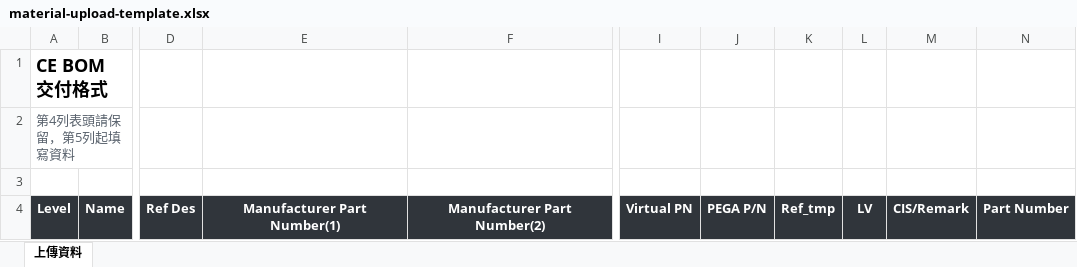
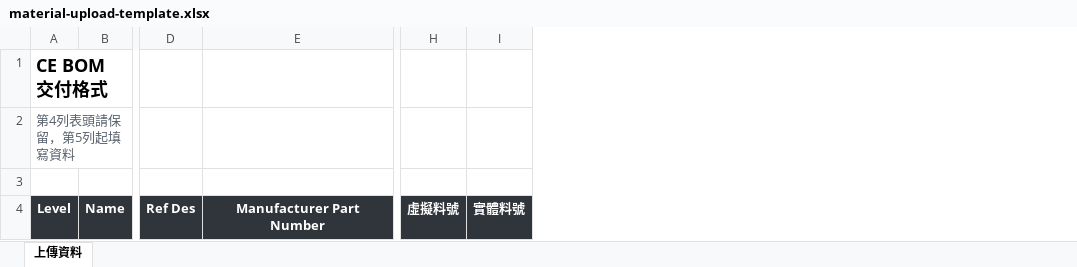
Before and after one commit to lovableteat/station-status-hub, an Excel workbook: public/material-upload-template.xlsx, sheet 上傳資料, drawn as a sheet; only a part is shown, gaps mark what is left out; values as stored, in another font and other column widths than the file's, no borders; removed rows and columns are numbered as before the commit, all else as after; the diff names each change by its address in the sheet, - before the commit and + after, or states it on an @@ line.

```diff
--- a/public/material-upload-template.xlsx (sheet 上傳資料)
+++ b/public/material-upload-template.xlsx (sheet 上傳資料)
-column E, row 4: Manufacturer Part Number(1)
-column F, row 4: Manufacturer Part Number(2)
+column E, row 4: Manufacturer Part Number
-column I, row 4: Virtual PN
-column J, row 4: PEGA P/N
-column K, row 4: Ref_tmp
-column L, row 4: LV
-column M, row 4: CIS/Remark
-column N, row 4: Part Number
+column H, row 4: 虛擬料號
+column I, row 4: 實體料號
```
Also changed, not shown: public/material-ce-reference.xlsx, 11 other files.
